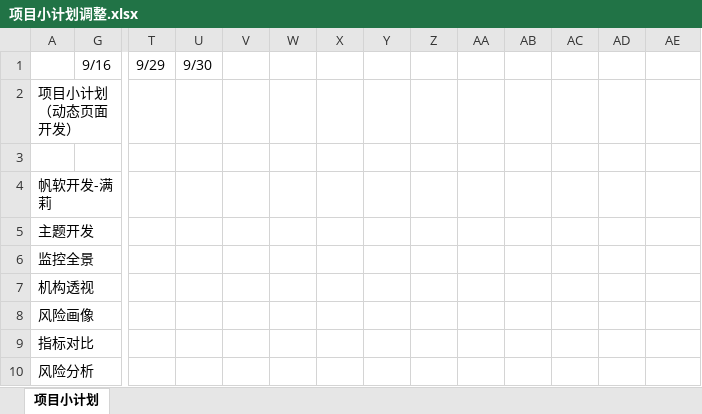
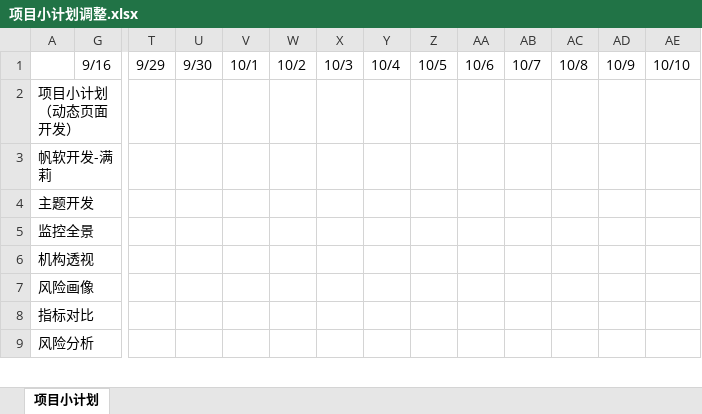
Before and after one commit to vivicai/qss_doc, an Excel workbook: 01.项目启动/4.项目计划/项目小计划调整.xlsx, sheet 项目小计划, drawn as a sheet; only a part is shown, gaps mark what is left out; values as stored, in another font and other column widths than the file's, no cell formats; rows hold the shown columns only; the diff names each change by its address in the sheet, - before the commit and + after, or states it on an @@ line.

```diff
--- a/01.项目启动/4.项目计划/项目小计划调整.xlsx (sheet 项目小计划)
+++ b/01.项目启动/4.项目计划/项目小计划调整.xlsx (sheet 项目小计划)
-V1: (empty)
+V1: 10/1
-W1: (empty)
+W1: 10/2
-X1: (empty)
+X1: 10/3
-Y1: (empty)
+Y1: 10/4
-Z1: (empty)
+Z1: 10/5
-AA1: (empty)
+AA1: 10/6
-AB1: (empty)
+AB1: 10/7
-AC1: (empty)
+AC1: 10/8
-AD1: (empty)
+AD1: 10/9
-AE1: (empty)
+AE1: 10/10
-row 3: (empty)
```
Also changed, not shown: cell formats, 8 other files.
